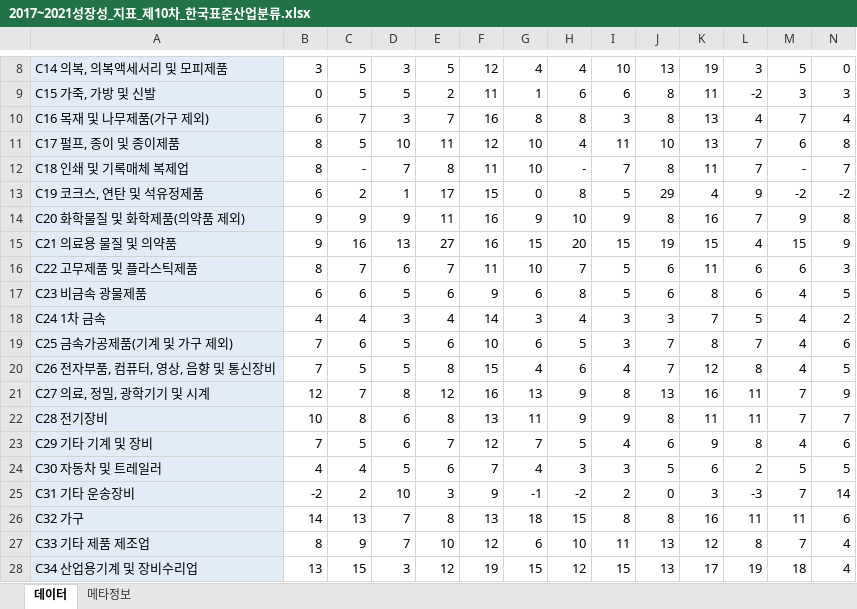
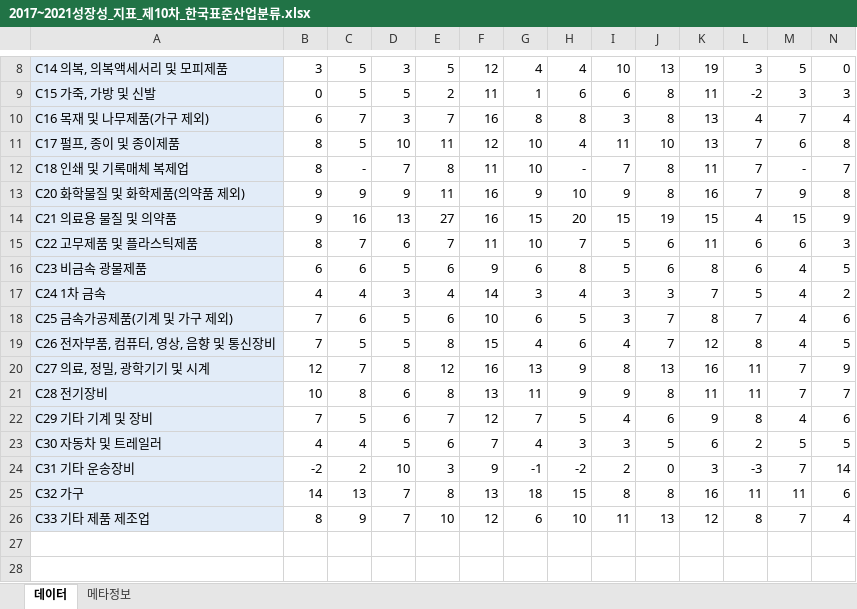
Before and after one commit to hykim-king/INVISIBLE_HAND, an Excel workbook: workspace/doc/xlsx/2017~2021성장성_지표_제10차_한국표준산업분류.xlsx, sheet 데이터, drawn as a sheet; only a part is shown, gaps mark what is left out; values as stored, in another font and other column widths than the file's, no borders; rows hold the shown columns only; the diff names each change by its address in the sheet, - before the commit and + after, or states it on an @@ line.

```diff
--- a/workspace/doc/xlsx/2017~2021성장성_지표_제10차_한국표준산업분류.xlsx (sheet 데이터)
+++ b/workspace/doc/xlsx/2017~2021성장성_지표_제10차_한국표준산업분류.xlsx (sheet 데이터)
-row 13: C19 코크스, 연탄 및 석유정제품 | 6 | 2 | 1 | 17 | 15 | 0 | 8 | 5 | 29 | 4 | 9 | -2 | -2
-row 28: C34 산업용기계 및 장비수리업 | 13 | 15 | 3 | 12 | 19 | 15 | 12 | 15 | 13 | 17 | 19 | 18 | 4
```
Also changed, not shown: workspace/doc/xlsx/2017~2021상장기업의_부가가치_분석.xlsx, 12 other files.
